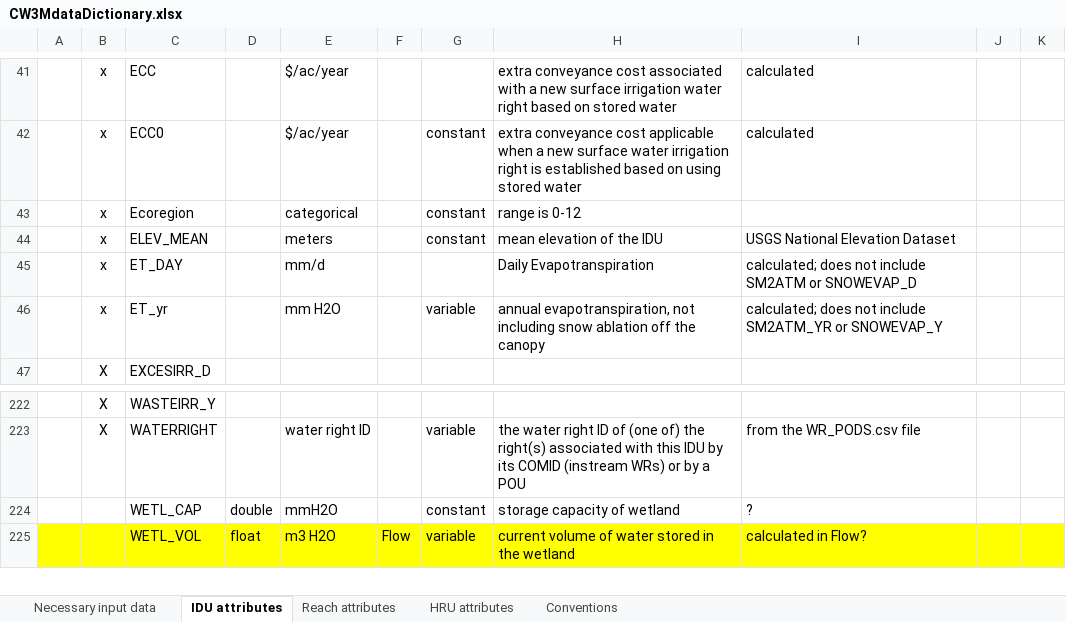
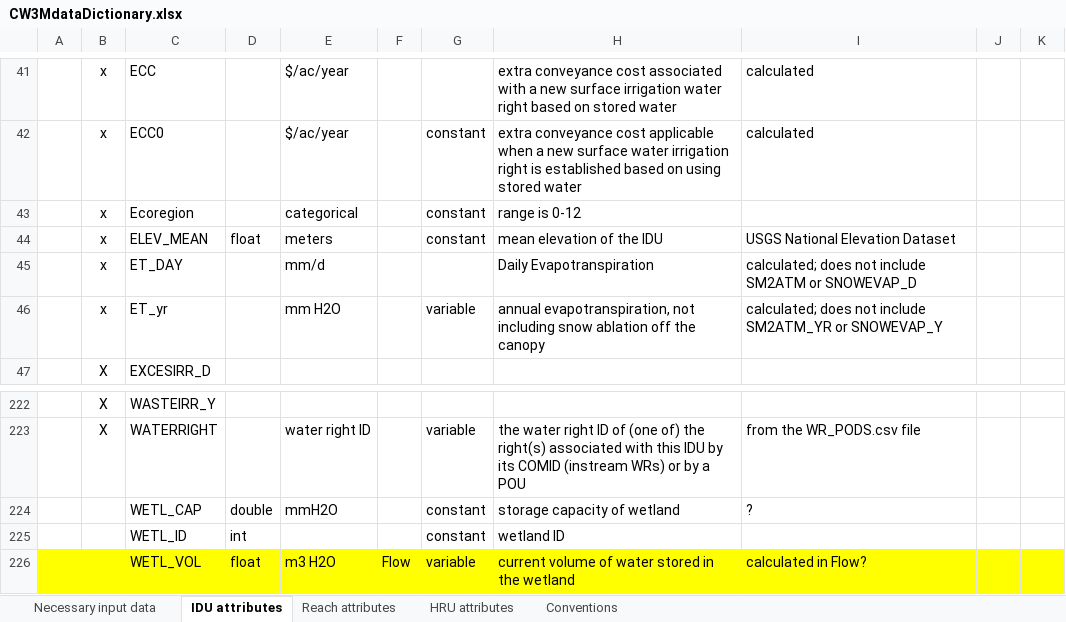
Before and after one commit to DavidConklin1947/CW3M, an Excel workbook: DataCW3M/CW3MdigitalHandbook/CW3MdataDictionary.xlsx, sheet IDU attributes, drawn as a sheet; only a part is shown, gaps mark what is left out; values as stored, in another font and other column widths than the file's, no borders; the diff names each change by its address in the sheet, - before the commit and + after, or states it on an @@ line.

Commit message:
Continue developing the wetland model. Flow.cpp, .h - #define WETL_ID. Refine the Wetland class definition. Add AttInt() to FlowModel. Code up InitWetlands(). Refine QtoWetland(). Add a constructor for Wetland objects.  In the constructor for FlowModel, call RemoveAll() on m_scenarioArray, the array that holds pointers to the climate scenarios.

```diff
--- a/DataCW3M/CW3MdigitalHandbook/CW3MdataDictionary.xlsx (sheet IDU attributes)
+++ b/DataCW3M/CW3MdigitalHandbook/CW3MdataDictionary.xlsx (sheet IDU attributes)
-D44: (empty)
+D44: float
+row 225:  |  | WETL_ID | int |  |  | constant | wetland ID
```
Also changed, not shown: sheet Reach attributes, 3 other files.
